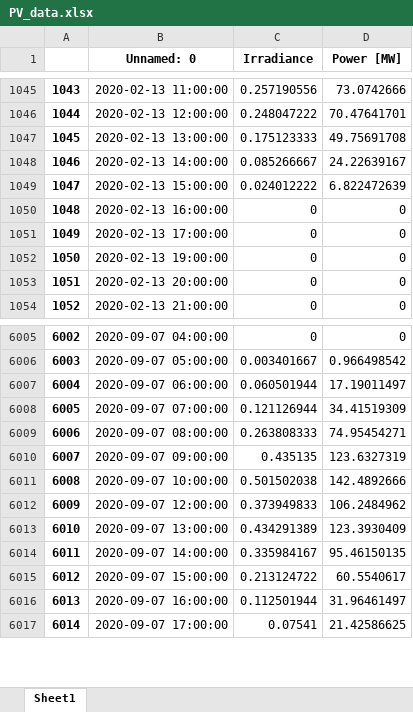
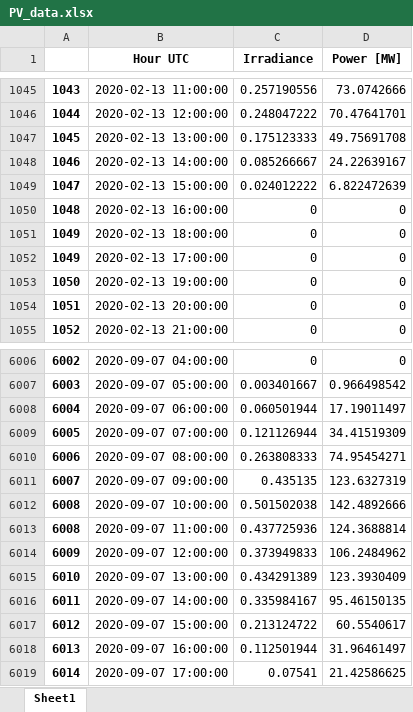
Before and after one commit to Rolvur/Thesis, an Excel workbook: Data/PV_data.xlsx, sheet Sheet1, drawn as a sheet; only a part is shown, gaps mark what is left out; values as stored, in another font and other column widths than the file's, no borders; the diff names each change by its address in the sheet, - before the commit and + after, or states it on an @@ line.

```diff
--- a/Data/PV_data.xlsx (sheet Sheet1)
+++ b/Data/PV_data.xlsx (sheet Sheet1)
-B1: Unnamed: 0
+B1: Hour UTC
+row 1051: 1049 | 2020-02-13 18:00:00 | 0 | 0
+row 6013: 6008 | 2020-09-07 11:00:00 | 0.437725936 | 124.3688814
```
Also changed, not shown: 10 other files.
